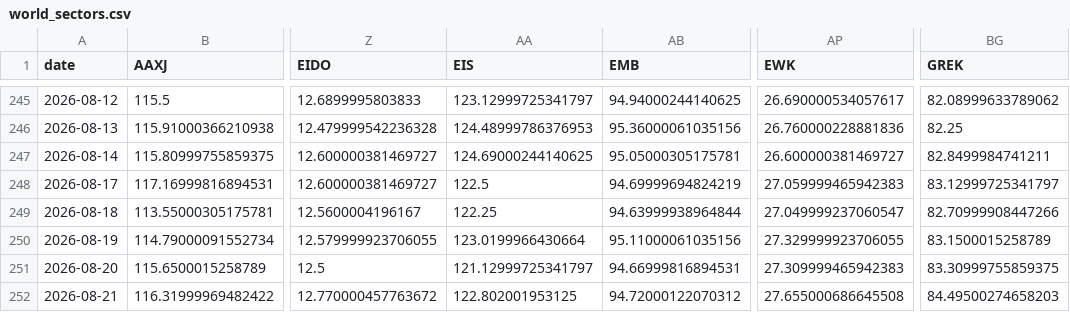
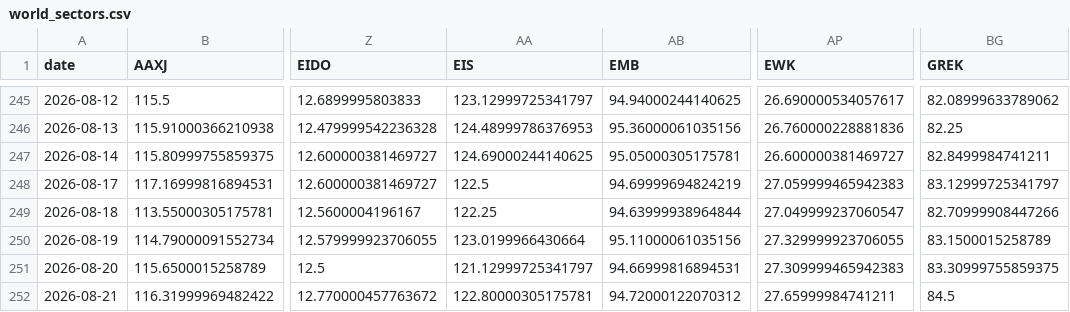
Before and after one commit to BamHIHedgeFundCEO/bamhi-web-reflex, a CSV file: data/world_sectors.csv, drawn as a sheet; only a part is shown, gaps mark what is left out; the diff names each change by its address in the sheet, - before the commit and + after, or states it on an @@ line.

```diff
--- a/data/world_sectors.csv
+++ b/data/world_sectors.csv
-AA252 (EIS): 122.802001953125
+AA252 (EIS): 122.80000305175781
-AP252 (EWK): 27.655000686645508
+AP252 (EWK): 27.65999984741211
-BG252 (GREK): 84.49500274658203
+BG252 (GREK): 84.5
```
Also changed, not shown: data/breadth.csv, 1 other file.
